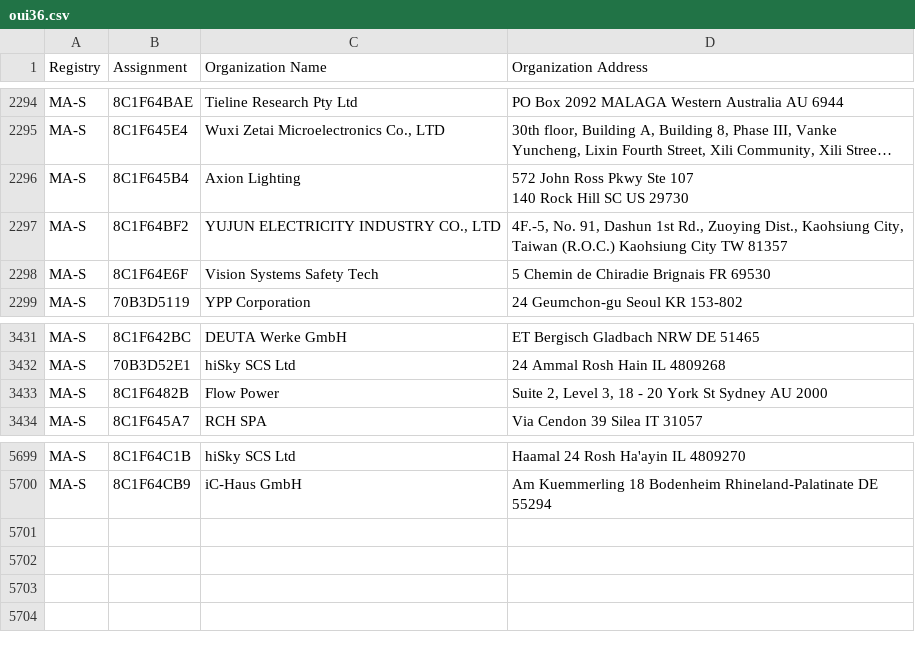
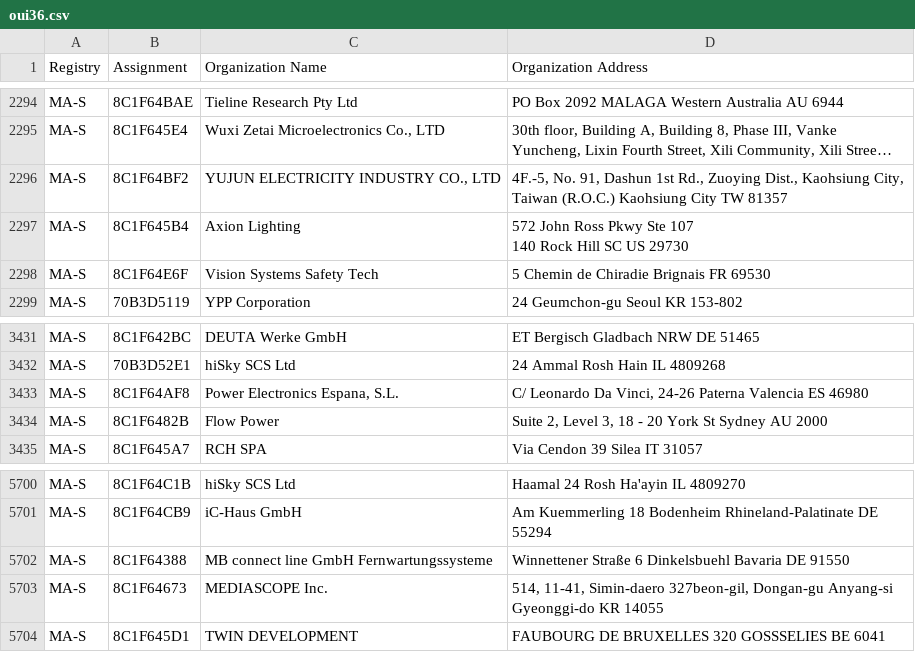
Before and after one commit to bedestall5/mac-tracker, a CSV file: data/ieee/oui36.csv, drawn as a sheet; only a part is shown, gaps mark what is left out; long unchanged cells end in …; the diff names each change by its address in the sheet, - before the commit and + after, or states it on an @@ line.

```diff
--- a/data/ieee/oui36.csv
+++ b/data/ieee/oui36.csv
@@ row 2296 moved to row 2297: MA-S @@
+row 3433: MA-S | 8C1F64AF8 | Power Electronics Espana, S.L. | C/ Leonardo Da Vinci, 24-26 Paterna Valencia ES 46980
+row 5702: MA-S | 8C1F64388 | MB connect line GmbH Fernwartungssysteme | Winnettener Straße 6 Dinkelsbuehl Bavaria DE 91550
+row 5703: MA-S | 8C1F64673 | MEDIASCOPE Inc. | 514, 11-41, Simin-daero 327beon-gil, Dongan-gu Anyang-si Gyeonggi-do KR 14055
+row 5704: MA-S | 8C1F645D1 | TWIN DEVELOPMENT | FAUBOURG DE BRUXELLES 320 GOSSSELIES BE 6041
```
Also changed, not shown: data/ieee/mam.csv, 2 other files.
